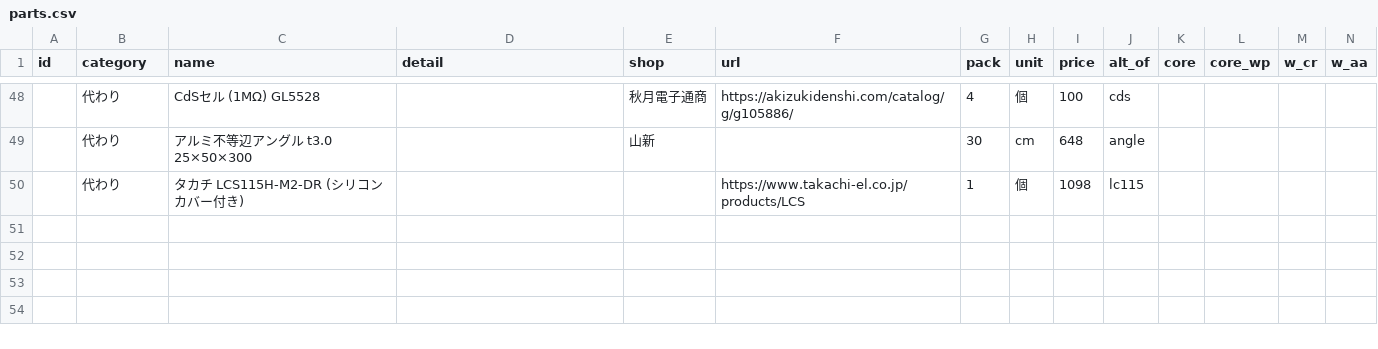
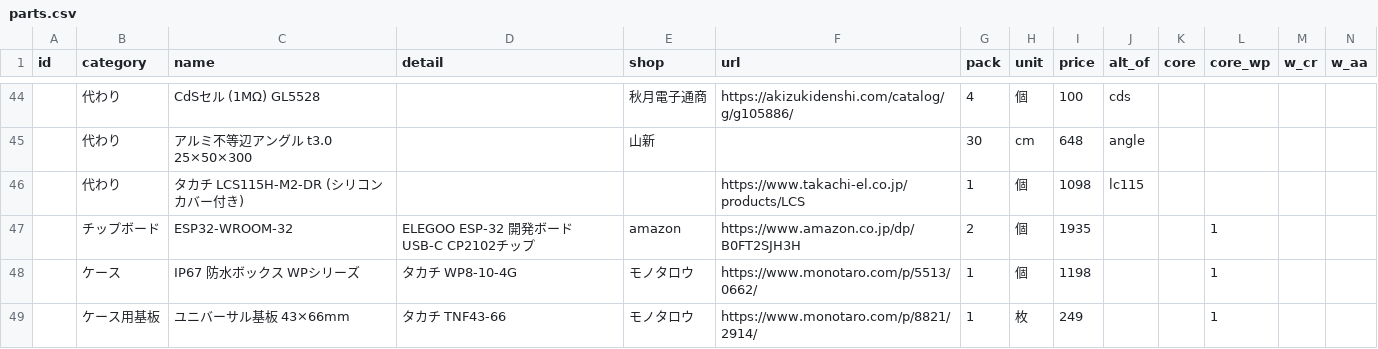
Before and after one commit to Hive-Plus-X/hiveplusx, a CSV file: hardware/parts/parts.csv, drawn as a sheet; only a part is shown, gaps mark what is left out; rows hold the shown columns only; the diff covers the shown part only; the diff names each change by its address in the sheet, - before the commit and + after, or states it on an @@ line.

```diff
--- a/hardware/parts/parts.csv
+++ b/hardware/parts/parts.csv
+row 47:  | チップボード | ESP32-WROOM-32 | ELEGOO ESP-32 開発ボード USB-C CP2102チップ | amazon | https://www.amazon.co.jp/dp/B0FT2SJH3H | 2 | 個 | 1935 |  |  | 1
+row 48:  | ケース | IP67 防水ボックス WPシリーズ | タカチ WP8-10-4G | モノタロウ | https://www.monotaro.com/p/5513/0662/ | 1 | 個 | 1198 |  |  | 1
+row 49:  | ケース用基板 | ユニバーサル基板 43×66mm | タカチ TNF43-66 | モノタロウ | https://www.monotaro.com/p/8821/2914/ | 1 | 枚 | 249 |  |  | 1
```
Also changed, not shown: 3 added rows, 4 removed rows and 1 edited cell elsewhere in this file, 2 other files.
